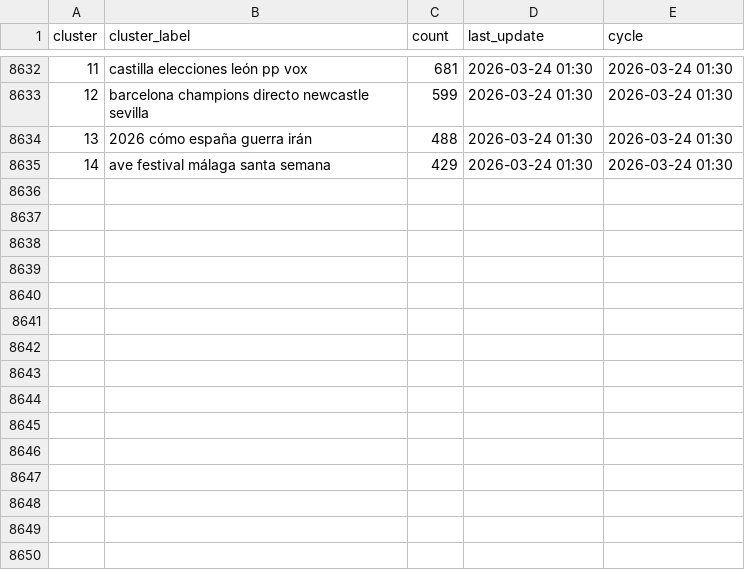
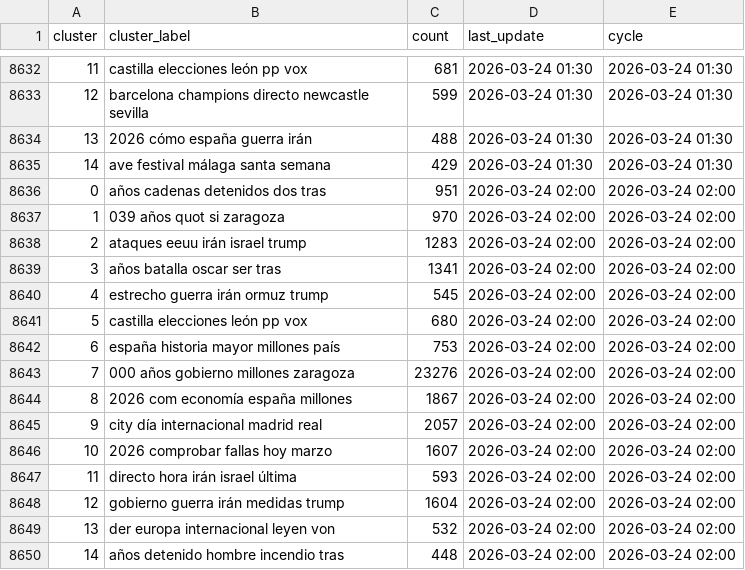
Before and after one commit to mcasrom/narrative-radar, a CSV file: data/processed/narratives_history.csv, drawn as a sheet; only a part is shown, gaps mark what is left out.

```diff
--- a/data/processed/narratives_history.csv
+++ b/data/processed/narratives_history.csv
@@ -8635 +8635,16 @@ cluster,cluster_label,count,last_update,cycle
 14,ave festival málaga santa semana,429,2026-03-24 01:30,2026-03-24 01:30
+0,años cadenas detenidos dos tras,951,2026-03-24 02:00,2026-03-24 02:00
+1,039 años quot si zaragoza,970,2026-03-24 02:00,2026-03-24 02:00
+2,ataques eeuu irán israel trump,1283,2026-03-24 02:00,2026-03-24 02:00
+3,años batalla oscar ser tras,1341,2026-03-24 02:00,2026-03-24 02:00
+4,estrecho guerra irán ormuz trump,545,2026-03-24 02:00,2026-03-24 02:00
+5,castilla elecciones león pp vox,680,2026-03-24 02:00,2026-03-24 02:00
+6,españa historia mayor millones país,753,2026-03-24 02:00,2026-03-24 02:00
+7,000 años gobierno millones zaragoza,23276,2026-03-24 02:00,2026-03-24 02:00
+8,2026 com economía españa millones,1867,2026-03-24 02:00,2026-03-24 02:00
+9,city día internacional madrid real,2057,2026-03-24 02:00,2026-03-24 02:00
+10,2026 comprobar fallas hoy marzo,1607,2026-03-24 02:00,2026-03-24 02:00
+11,directo hora irán israel última,593,2026-03-24 02:00,2026-03-24 02:00
+12,gobierno guerra irán medidas trump,1604,2026-03-24 02:00,2026-03-24 02:00
+13,der europa internacional leyen von,532,2026-03-24 02:00,2026-03-24 02:00
+14,años detenido hombre incendio tras,448,2026-03-24 02:00,2026-03-24 02:00
```
Also changed, not shown: data/processed/emotions_history.csv, data/processed/ideology_history.csv, 38 other files.
